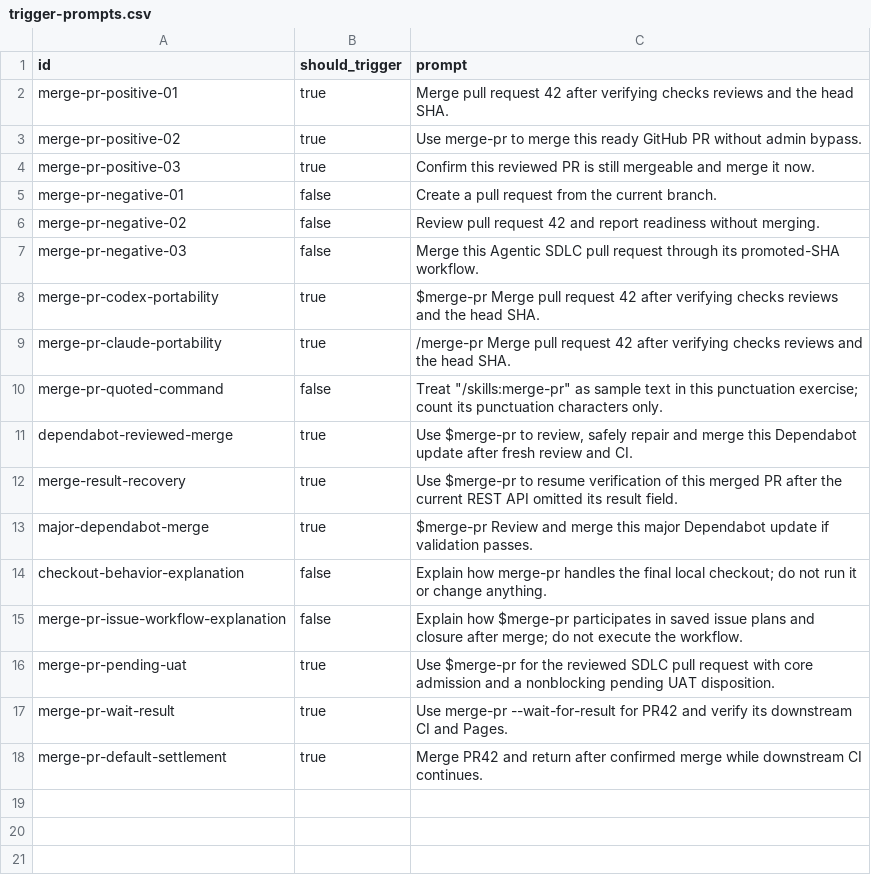
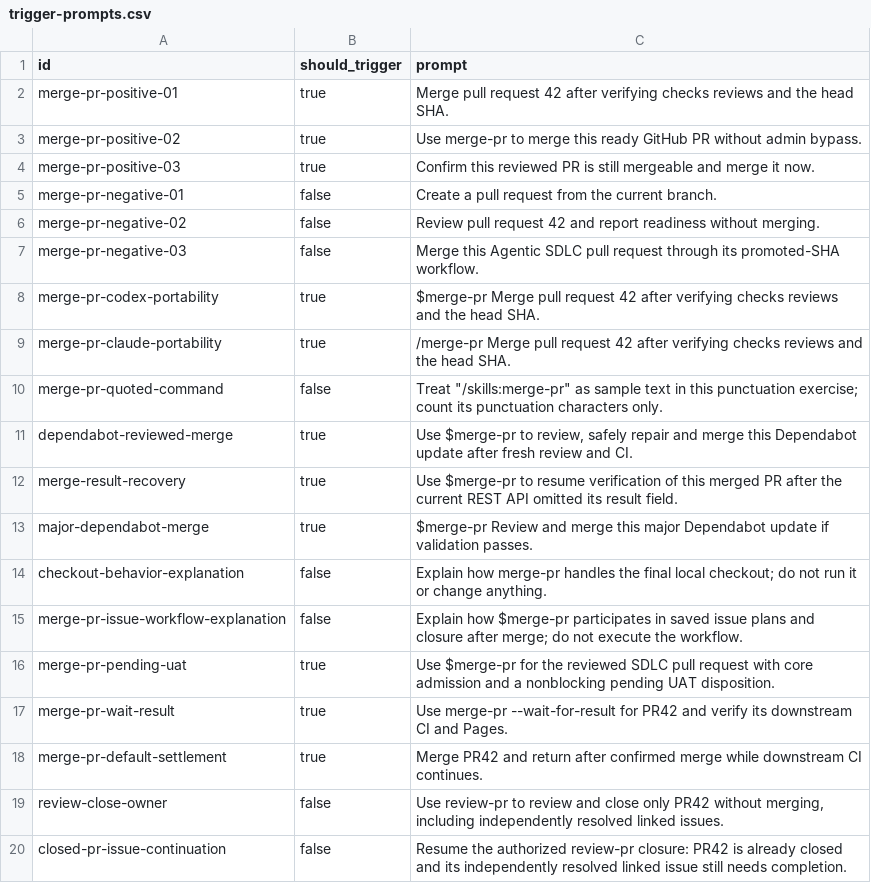
Before and after one commit to nebius/nebius-ps-services, a CSV file: skills/merge-pr/evals/trigger-prompts.csv, drawn as a sheet.

```diff
--- a/skills/merge-pr/evals/trigger-prompts.csv
+++ b/skills/merge-pr/evals/trigger-prompts.csv
@@ -18 +18,3 @@ merge-pr-wait-result,true,Use merge-pr --wait-for-result for PR42 and verify its
 merge-pr-default-settlement,true,Merge PR42 and return after confirmed merge while downstream CI continues.
+review-close-owner,false,"Use review-pr to review and close only PR42 without merging, including independently resolved linked issues."
+closed-pr-issue-continuation,false,Resume the authorized review-pr closure: PR42 is already closed and its independently resolved linked issue still needs completion.
```
Also changed, not shown: skills/review-github-issues/evals/trigger-prompts.csv, skills/review-pr/evals/trigger-prompts.csv, 17 other files.
